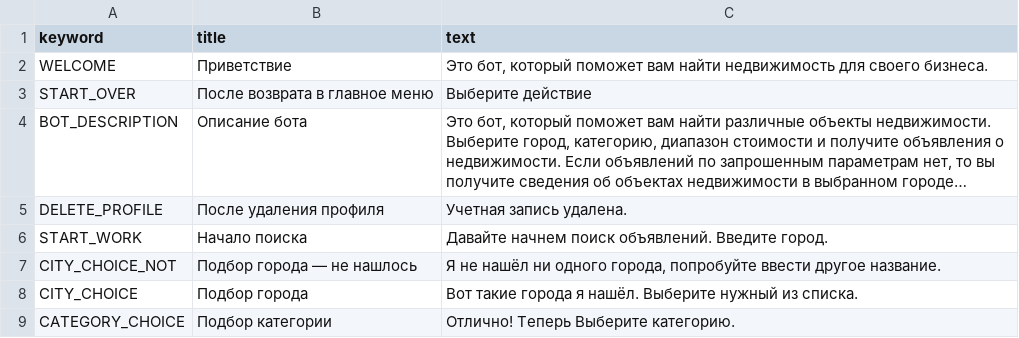
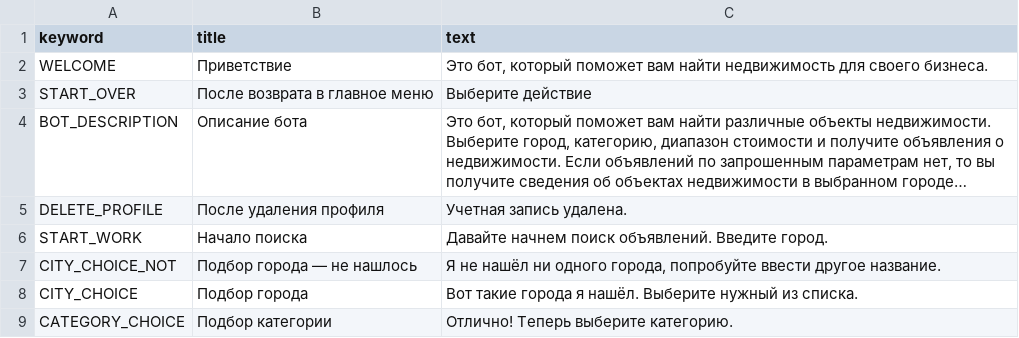
Before and after one commit to VVVas/realty_bot_2, a CSV file: backend/data/botmessage.csv, drawn as a sheet; long unchanged cells end in ….

Commit message:
Подбор категории, опечатка

```diff
--- a/backend/data/botmessage.csv
+++ b/backend/data/botmessage.csv
@@ -8,2 +8,2 @@ CITY_CHOICE_NOT,Подбор города — не нашлось,"Я не на
 CITY_CHOICE,Подбор города,"Вот такие города я нашёл. Выберите нужный из списка."
-CATEGORY_CHOICE,Подбор категории,"Отлично! Теперь Выберите категорию."
+CATEGORY_CHOICE,Подбор категории,"Отлично! Теперь выберите категорию."
```
